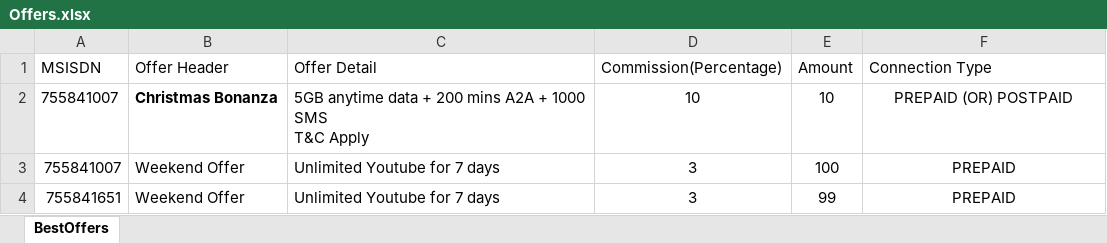
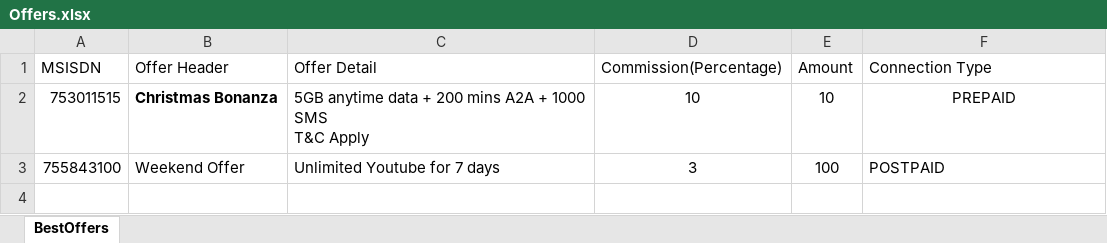
Before and after one commit to vijaykumarsaurav/mtrade, an Excel workbook: API & Docs/Offers.xlsx, sheet BestOffers, drawn as a sheet; values as stored, in another font and other column widths than the file's, no borders; the diff names each change by its address in the sheet, - before the commit and + after, or states it on an @@ line.

```diff
--- a/API & Docs/Offers.xlsx (sheet BestOffers)
+++ b/API & Docs/Offers.xlsx (sheet BestOffers)
-A2 (MSISDN): 755841007
+A2 (MSISDN): 753011515
-F2 (Connection Type): PREPAID (OR) POSTPAID
+F2 (Connection Type): PREPAID
-A3 (MSISDN): 755841007
+A3 (MSISDN): 755843100
-F3 (Connection Type): PREPAID
+F3 (Connection Type): POSTPAID
-F3 alignment: center
+F3 alignment: left
-row 4: 755841651 | Weekend Offer | Unlimited Youtube for 7 days | 3 | 99 | PREPAID
```
Also changed, not shown: 18 other files.
